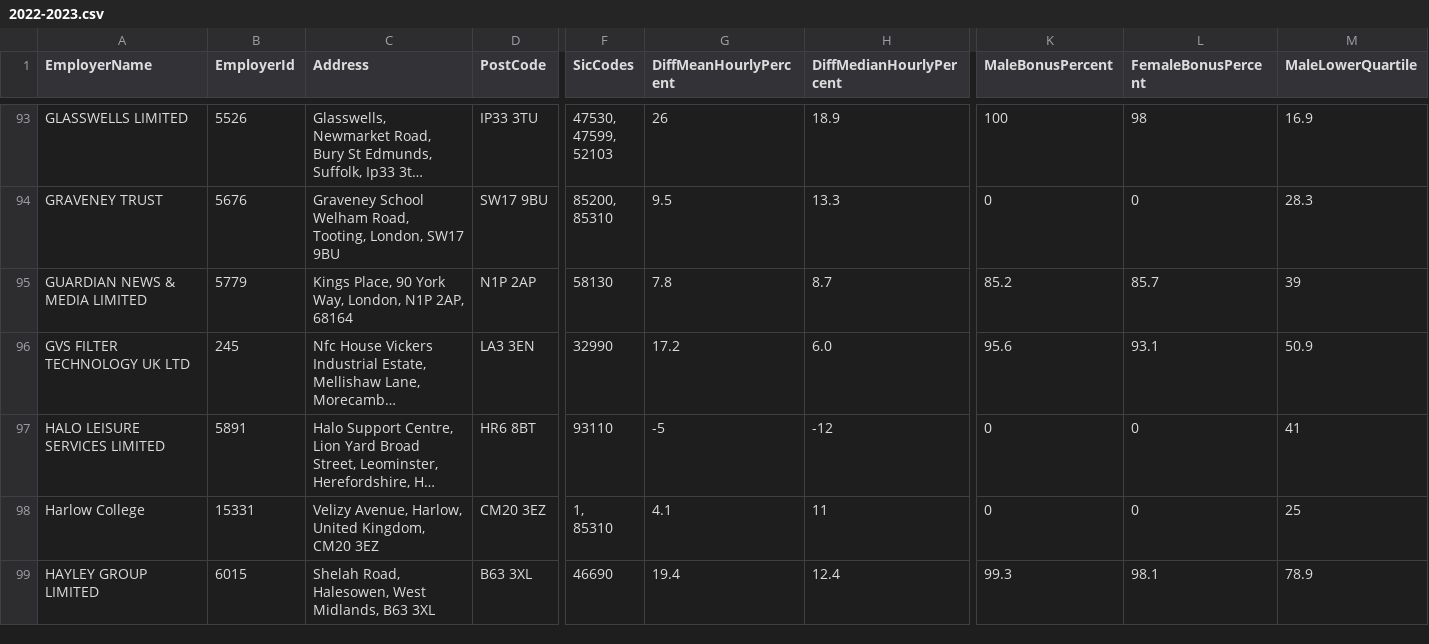
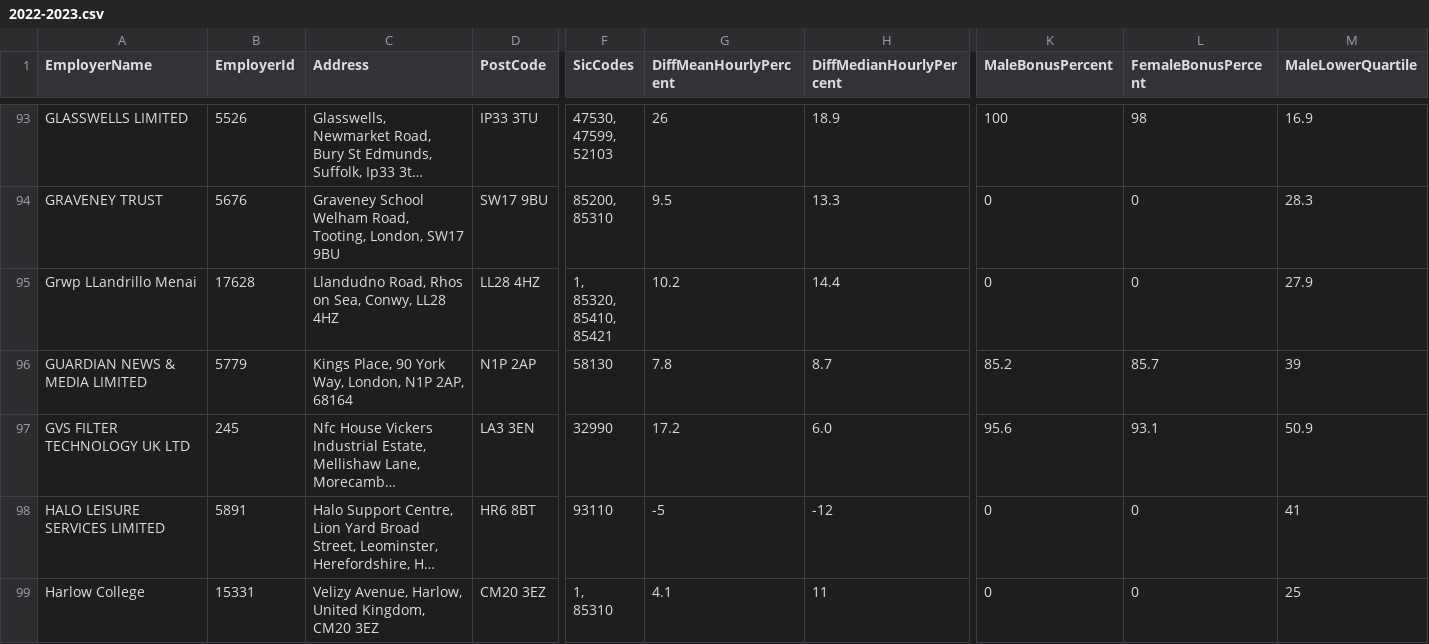
Before and after one commit to brightnetwork/uk-gender-pay-gap, a CSV file: 2022-2023.csv, drawn as a sheet; only a part is shown, gaps mark what is left out; the shorter side is filled out with more unchanged rows; long unchanged cells end in …; rows hold the shown columns only; ↵ is a line break in a cell; the diff names each change by its address in the sheet, - before the commit and + after, or states it on an @@ line.

```diff
--- a/2022-2023.csv
+++ b/2022-2023.csv
+row 95: Grwp LLandrillo Menai | 17628 | Llandudno Road, Rhos on Sea, Conwy, LL28 4HZ | LL28 4HZ | 1, ↵ 85320, ↵ 85410, ↵ 85421 | 10.2 | 14.4 | 0 | 0 | 27.9
```
